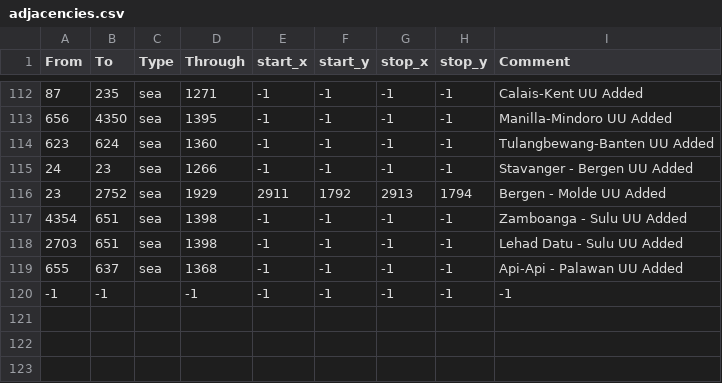
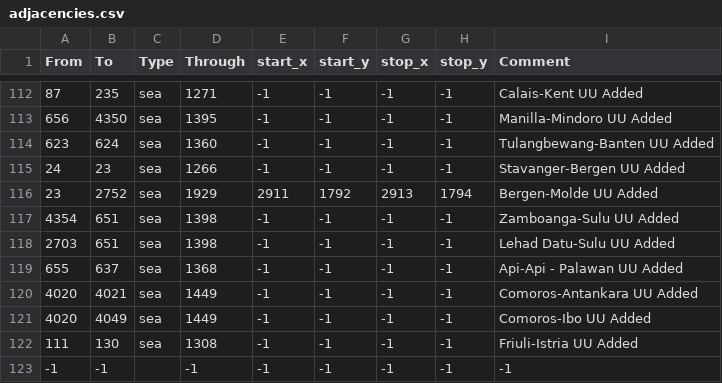
Before and after one commit to trinkledink/UU_EU4_Server_Mod_repo, a CSV file: Map/adjacencies.csv, drawn as a sheet; only a part is shown, gaps mark what is left out.

```diff
--- a/Map/adjacencies.csv
+++ b/Map/adjacencies.csv
@@ -114,7 +114,10 @@ From;To;Type;Through;start_x;start_y;stop_x;stop_y;Comment
 623;624;sea;1360;-1;-1;-1;-1;Tulangbewang-Banten UU Added
-24;23;sea;1266;-1;-1;-1;-1;Stavanger - Bergen UU Added
-23;2752;sea;1929;2911;1792;2913;1794;Bergen - Molde UU Added
-4354;651;sea;1398;-1;-1;-1;-1;Zamboanga - Sulu UU Added
-2703;651;sea;1398;-1;-1;-1;-1;Lehad Datu - Sulu UU Added
+24;23;sea;1266;-1;-1;-1;-1;Stavanger-Bergen UU Added
+23;2752;sea;1929;2911;1792;2913;1794;Bergen-Molde UU Added
+4354;651;sea;1398;-1;-1;-1;-1;Zamboanga-Sulu UU Added
+2703;651;sea;1398;-1;-1;-1;-1;Lehad Datu-Sulu UU Added
 655;637;sea;1368;-1;-1;-1;-1;Api-Api - Palawan UU Added
+4020;4021;sea;1449;-1;-1;-1;-1;Comoros-Antankara UU Added
+4020;4049;sea;1449;-1;-1;-1;-1;Comoros-Ibo UU Added
+111;130;sea;1308;-1;-1;-1;-1;Friuli-Istria UU Added
 -1;-1;;-1;-1;-1;-1;-1;-1
```
Also changed, not shown: 9 other files.
